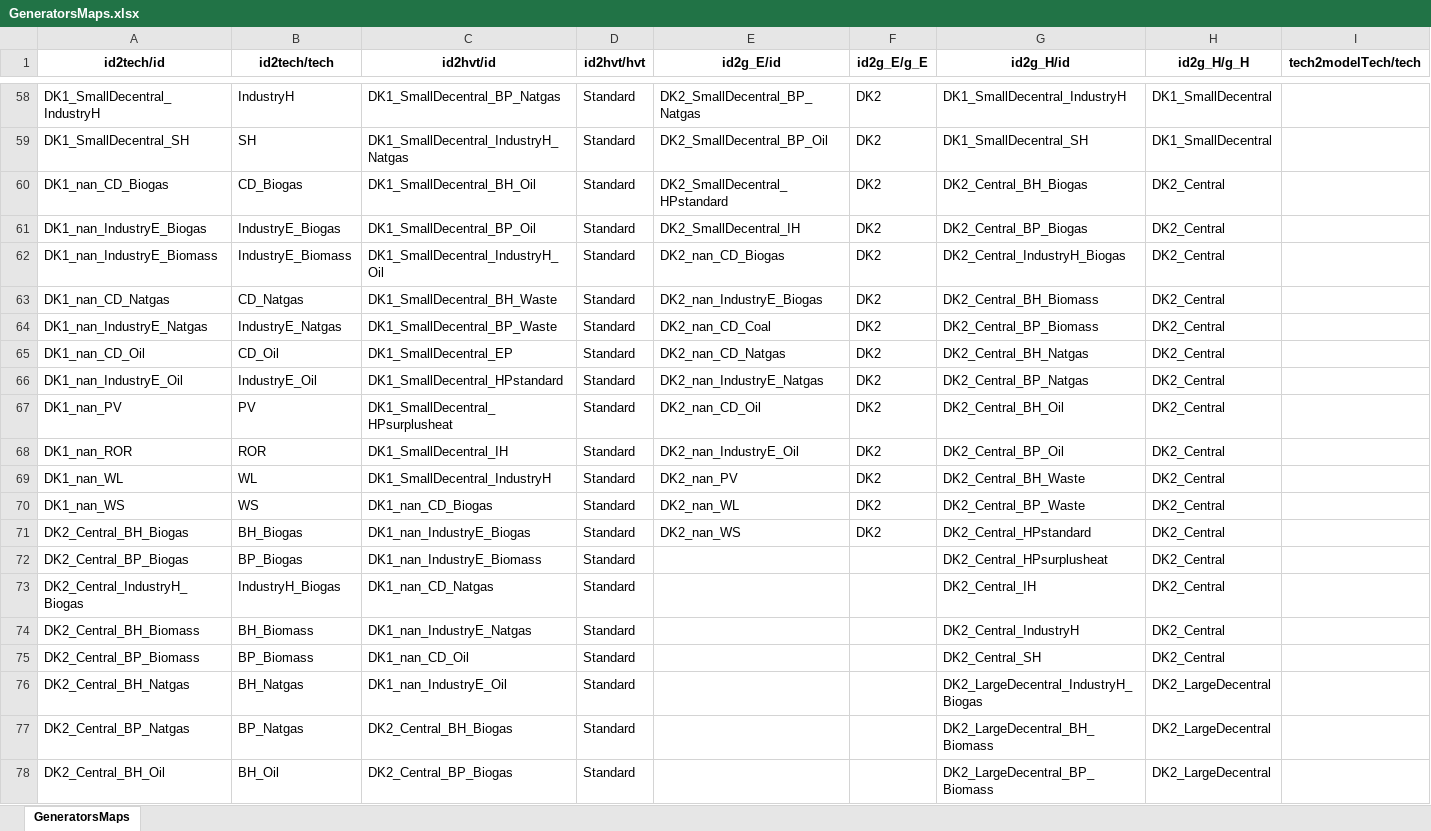
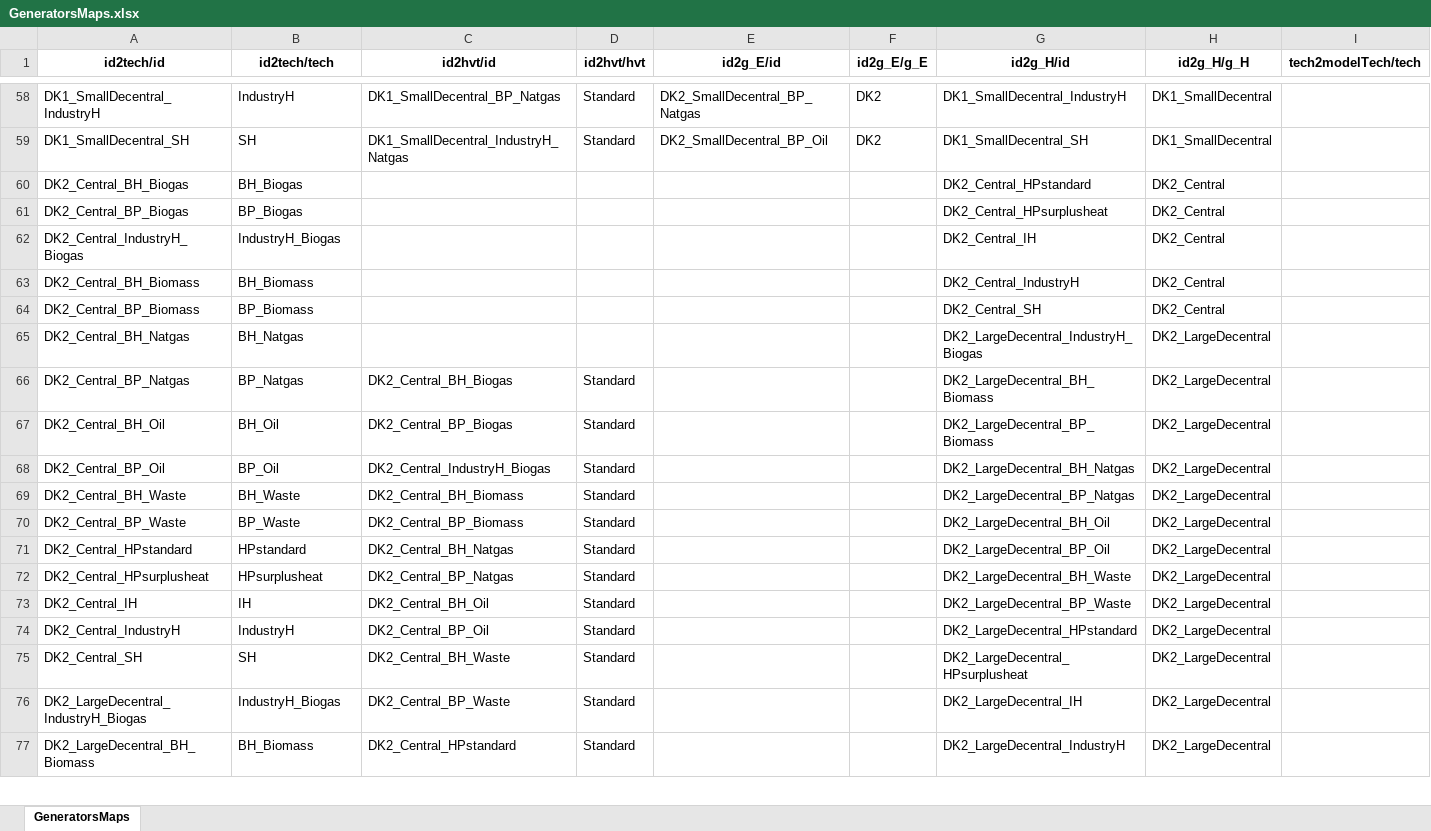
Before and after one commit to marcherger/EnergyEconGroupWork, an Excel workbook: DownloadDataForDK/ModelData/Final_Dataset/GeneratorsMaps.xlsx, sheet GeneratorsMaps, drawn as a sheet; only a part is shown, gaps mark what is left out; the shorter side is filled out with more unchanged rows; values as stored, in another font and other column widths than the file's, no borders; removed rows and columns are numbered as before the commit, all else as after; rows hold the shown columns only; the diff covers the shown part only; the diff names each change by its address in the sheet, - before the commit and + after, or states it on an @@ line.

```diff
--- a/DownloadDataForDK/ModelData/Final_Dataset/GeneratorsMaps.xlsx (sheet GeneratorsMaps)
+++ b/DownloadDataForDK/ModelData/Final_Dataset/GeneratorsMaps.xlsx (sheet GeneratorsMaps)
-row 60: DK1_nan_CD_Biogas | CD_Biogas | DK1_SmallDecentral_BH_Oil | Standard | DK2_SmallDecentral_HPstandard | DK2 | DK2_Central_BH_Biogas | DK2_Central
-row 61: DK1_nan_IndustryE_Biogas | IndustryE_Biogas | DK1_SmallDecentral_BP_Oil | Standard | DK2_SmallDecentral_IH | DK2 | DK2_Central_BP_Biogas | DK2_Central
-row 62: DK1_nan_IndustryE_Biomass | IndustryE_Biomass | DK1_SmallDecentral_IndustryH_Oil | Standard | DK2_nan_CD_Biogas | DK2 | DK2_Central_IndustryH_Biogas | DK2_Central
-row 63: DK1_nan_CD_Natgas | CD_Natgas | DK1_SmallDecentral_BH_Waste | Standard | DK2_nan_IndustryE_Biogas | DK2 | DK2_Central_BH_Biomass | DK2_Central
-row 64: DK1_nan_IndustryE_Natgas | IndustryE_Natgas | DK1_SmallDecentral_BP_Waste | Standard | DK2_nan_CD_Coal | DK2 | DK2_Central_BP_Biomass | DK2_Central
-row 65: DK1_nan_CD_Oil | CD_Oil | DK1_SmallDecentral_EP | Standard | DK2_nan_CD_Natgas | DK2 | DK2_Central_BH_Natgas | DK2_Central
-row 66: DK1_nan_IndustryE_Oil | IndustryE_Oil | DK1_SmallDecentral_HPstandard | Standard | DK2_nan_IndustryE_Natgas | DK2 | DK2_Central_BP_Natgas | DK2_Central
-row 67: DK1_nan_PV | PV | DK1_SmallDecentral_HPsurplusheat | Standard | DK2_nan_CD_Oil | DK2 | DK2_Central_BH_Oil | DK2_Central
-row 68: DK1_nan_ROR | ROR | DK1_SmallDecentral_IH | Standard | DK2_nan_IndustryE_Oil | DK2 | DK2_Central_BP_Oil | DK2_Central
-row 69: DK1_nan_WL | WL | DK1_SmallDecentral_IndustryH | Standard | DK2_nan_PV | DK2 | DK2_Central_BH_Waste | DK2_Central
-row 70: DK1_nan_WS | WS | DK1_nan_CD_Biogas | Standard | DK2_nan_WL | DK2 | DK2_Central_BP_Waste | DK2_Central
-C60 (id2hvt/id): DK1_nan_IndustryE_Biogas
+C60 (id2hvt/id): (empty)
-D60:D65 (id2hvt/hvt): Standard
+D60:D65 (id2hvt/hvt): (empty)
-E60 (id2g_E/id): DK2_nan_WS
+E60 (id2g_E/id): (empty)
-F60 (id2g_E/g_E): DK2
+F60 (id2g_E/g_E): (empty)
-C61 (id2hvt/id): DK1_nan_IndustryE_Biomass
+C61 (id2hvt/id): (empty)
-C62 (id2hvt/id): DK1_nan_CD_Natgas
+C62 (id2hvt/id): (empty)
-C63 (id2hvt/id): DK1_nan_IndustryE_Natgas
+C63 (id2hvt/id): (empty)
-C64 (id2hvt/id): DK1_nan_CD_Oil
+C64 (id2hvt/id): (empty)
-C65 (id2hvt/id): DK1_nan_IndustryE_Oil
+C65 (id2hvt/id): (empty)
```
Also changed, not shown: 14 added rows, 10 removed rows and 36 edited cells elsewhere in this sheet, DownloadDataForDK/ModelData/Final_Dataset/Fundamentals.xlsx, DownloadDataForDK/ModelData/Final_Dataset/GeneratorsVariables.xlsx, 10 other files.
